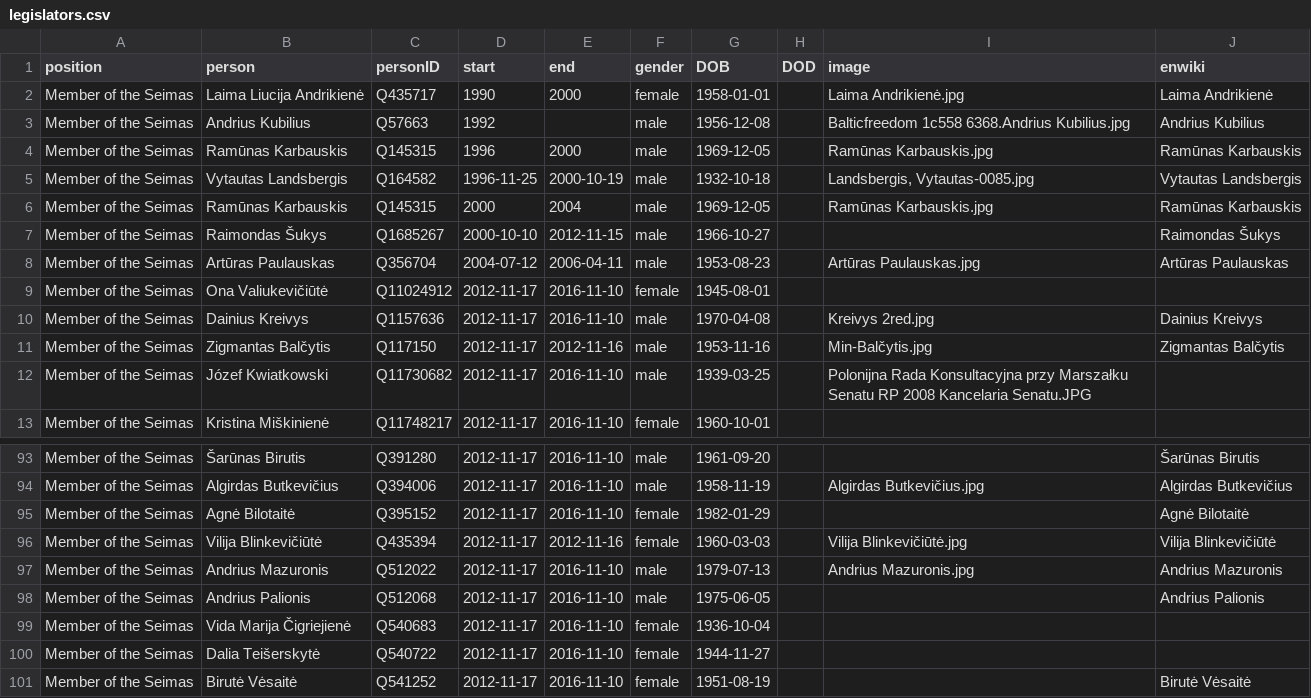
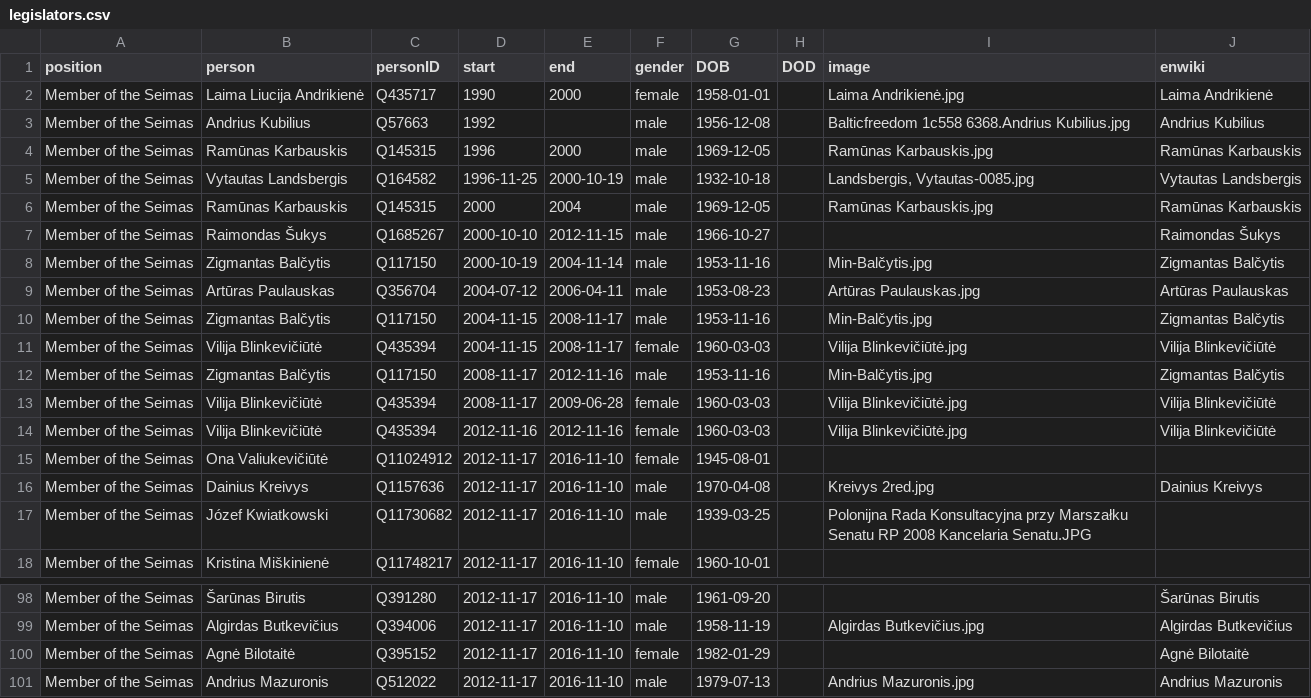
Before and after one commit to every-politician-scrapers/lithuania, a CSV file: html/legislators.csv, drawn as a sheet; only a part is shown, gaps mark what is left out; the shorter side is filled out with more unchanged rows.

Commit message:
PCB update

```diff
--- a/html/legislators.csv
+++ b/html/legislators.csv
@@ -7,6 +7,11 @@ Member of the Seimas,Ramūnas Karbauskis,Q145315,2000,2004,male,1969-12-05,,Ram
 Member of the Seimas,Raimondas Šukys,Q1685267,2000-10-10,2012-11-15,male,1966-10-27,,,Raimondas Šukys
+Member of the Seimas,Zigmantas Balčytis,Q117150,2000-10-19,2004-11-14,male,1953-11-16,,Min-Balčytis.jpg,Zigmantas Balčytis
 Member of the Seimas,Artūras Paulauskas,Q356704,2004-07-12,2006-04-11,male,1953-08-23,,Artūras Paulauskas.jpg,Artūras Paulauskas
+Member of the Seimas,Zigmantas Balčytis,Q117150,2004-11-15,2008-11-17,male,1953-11-16,,Min-Balčytis.jpg,Zigmantas Balčytis
+Member of the Seimas,Vilija Blinkevičiūtė,Q435394,2004-11-15,2008-11-17,female,1960-03-03,,Vilija Blinkevičiūtė.jpg,Vilija Blinkevičiūtė
+Member of the Seimas,Zigmantas Balčytis,Q117150,2008-11-17,2012-11-16,male,1953-11-16,,Min-Balčytis.jpg,Zigmantas Balčytis
+Member of the Seimas,Vilija Blinkevičiūtė,Q435394,2008-11-17,2009-06-28,female,1960-03-03,,Vilija Blinkevičiūtė.jpg,Vilija Blinkevičiūtė
+Member of the Seimas,Vilija Blinkevičiūtė,Q435394,2012-11-16,2012-11-16,female,1960-03-03,,Vilija Blinkevičiūtė.jpg,Vilija Blinkevičiūtė
 Member of the Seimas,Ona Valiukevičiūtė,Q11024912,2012-11-17,2016-11-10,female,1945-08-01,,,
 Member of the Seimas,Dainius Kreivys,Q1157636,2012-11-17,2016-11-10,male,1970-04-08,,Kreivys 2red.jpg,Dainius Kreivys
-Member of the Seimas,Zigmantas Balčytis,Q117150,2012-11-17,2012-11-16,male,1953-11-16,,Min-Balčytis.jpg,Zigmantas Balčytis
 Member of the Seimas,Józef Kwiatkowski,Q11730682,2012-11-17,2016-11-10,male,1939-03-25,,Polonijna Rada Konsultacyjna przy Marszałku Senatu RP 2008 Kancelaria Senatu.JPG,
@@ -95,3 +100,2 @@ Member of the Seimas,Algirdas Butkevičius,Q394006,2012-11-17,2016-11-10,male,19
 Member of the Seimas,Agnė Bilotaitė,Q395152,2012-11-17,2016-11-10,female,1982-01-29,,,Agnė Bilotaitė
-Member of the Seimas,Vilija Blinkevičiūtė,Q435394,2012-11-17,2012-11-16,female,1960-03-03,,Vilija Blinkevičiūtė.jpg,Vilija Blinkevičiūtė
 Member of the Seimas,Andrius Mazuronis,Q512022,2012-11-17,2016-11-10,male,1979-07-13,,Andrius Mazuronis.jpg,Andrius Mazuronis
```
